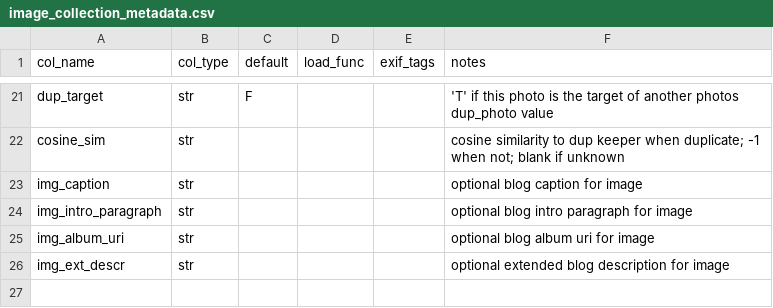
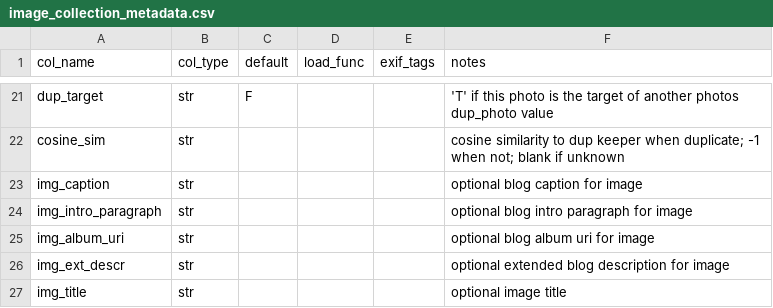
Before and after one commit to ddgarrett/process_images, a CSV file: image_collection_metadata.csv, drawn as a sheet; only a part is shown, gaps mark what is left out; the diff names each change by its address in the sheet, - before the commit and + after, or states it on an @@ line.

Commit message:
Add Blog Image Title
Also other changes to remove extended image description from blog html if not specified

```diff
--- a/image_collection_metadata.csv
+++ b/image_collection_metadata.csv
+row 27: img_title | str |  |  |  | optional image title
```
Also changed, not shown: 2 other files.
